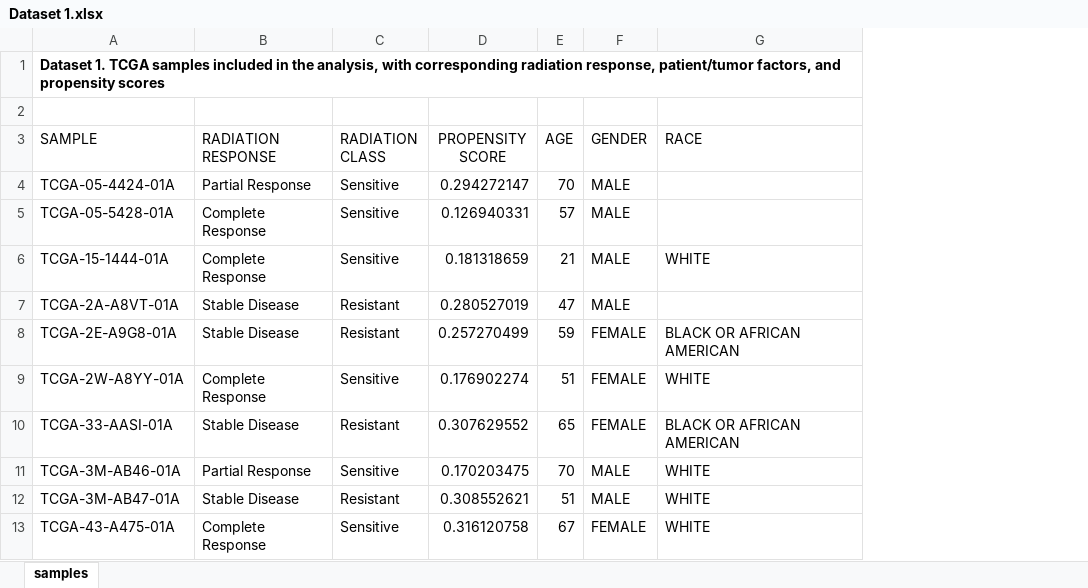
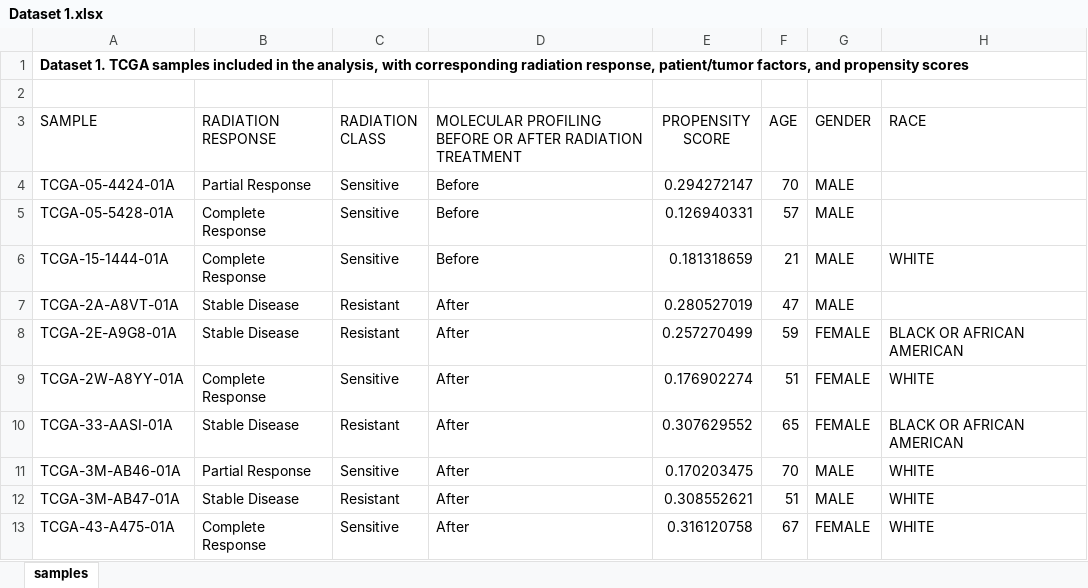
Before and after one commit to kemplab/FBA-pipeline, an Excel workbook: Lewis et al. Datasets/Dataset 1.xlsx, sheet samples, drawn as a sheet; only a part is shown; values as stored, in another font and other column widths than the file's, no borders; the diff names each change by its address in the sheet, - before the commit and + after, or states it on an @@ line.

Commit message:
Included whether molecular profiling was before or after radiation treatment

```diff
--- a/Lewis et al. Datasets/Dataset 1.xlsx (sheet samples)
+++ b/Lewis et al. Datasets/Dataset 1.xlsx (sheet samples)
+column D, rows 3-13: MOLECULAR PROFILING BEFORE OR AFTER RADIATION TREATMENT | Before | Before | Before | After | After | After | After | After | After | After
```
